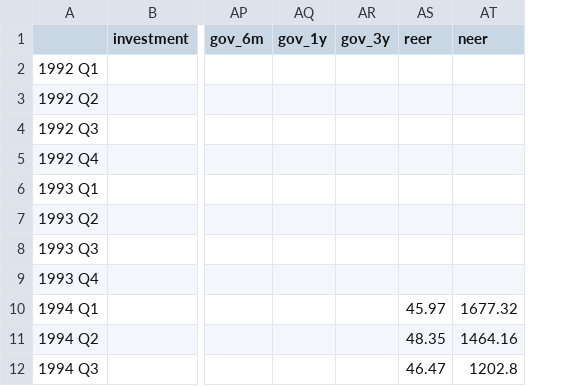
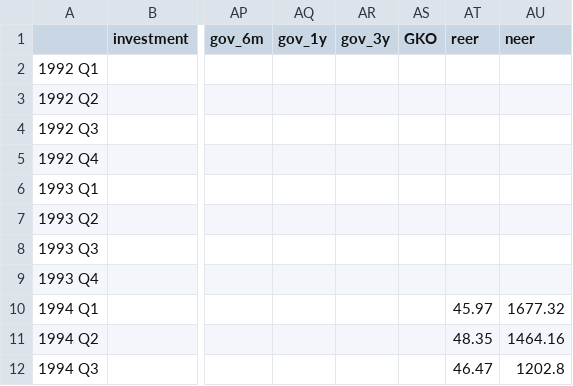
Before and after one commit to mkhlgrv/investment_forecasting, a CSV file: data/raw.csv, drawn as a sheet; only a part is shown, gaps mark what is left out; the diff names each change by its address in the sheet, - before the commit and + after, or states it on an @@ line.

```diff
--- a/data/raw.csv
+++ b/data/raw.csv
+column AS (GKO), empty
```
Also changed, not shown: 5 other files.
